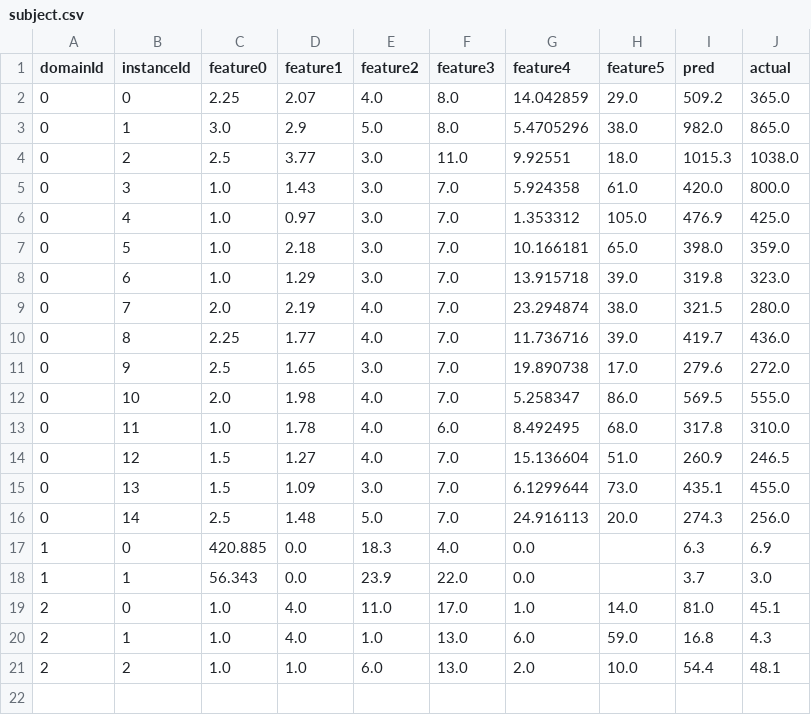
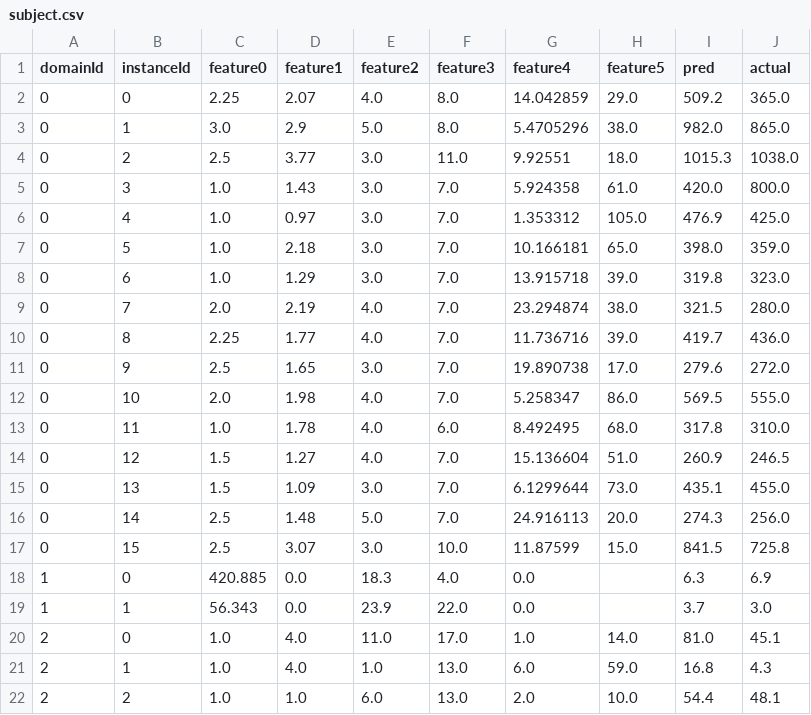
Before and after one commit to Yvonnefanf/Yvonnefanf.github.io, a CSV file: ComparableXAI/data/practice/subject.csv, drawn as a sheet; the diff names each change by its address in the sheet, - before the commit and + after, or states it on an @@ line.

```diff
--- a/ComparableXAI/data/practice/subject.csv
+++ b/ComparableXAI/data/practice/subject.csv
+row 17: 0 | 15 | 2.5 | 3.07 | 3.0 | 10.0 | 11.87599 | 15.0 | 841.5 | 725.8
```
Also changed, not shown: ComparableXAI/data/practice/comparables.csv.
